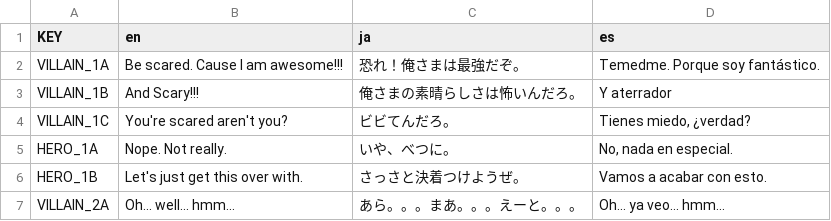
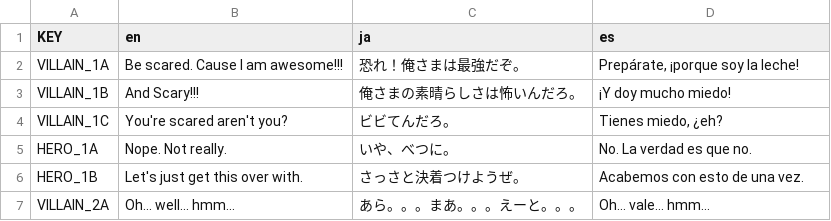
Before and after one commit to CarlosEpiStats/liquid-fire-tactics, a CSV file: Data/Conversations/Translations/intro_scene.csv, drawn as a sheet.

Commit message:
Translations

```diff
--- a/Data/Conversations/Translations/intro_scene.csv
+++ b/Data/Conversations/Translations/intro_scene.csv
@@ -1,7 +1,7 @@
 KEY,en,ja,es
-VILLAIN_1A,Be scared. Cause I am awesome!!!,恐れ！俺さまは最強だぞ。,Temedme. Porque soy fantástico.
-VILLAIN_1B,And Scary!!!,俺さまの素晴らしさは怖いんだろ。,Y aterrador
-VILLAIN_1C,You're scared aren't you?,ビビてんだろ。,"Tienes miedo, ¿verdad?"
-HERO_1A,Nope. Not really.,いや、べつに。,"No, nada en especial."
-HERO_1B,Let's just get this over with.,さっさと決着つけようぜ。,Vamos a acabar con esto.
-VILLAIN_2A,Oh... well... hmm...,あら。。。まあ。。。えーと。。。,Oh... ya veo... hmm...
+VILLAIN_1A,Be scared. Cause I am awesome!!!,恐れ！俺さまは最強だぞ。,"Prepárate, ¡porque soy la leche!"
+VILLAIN_1B,And Scary!!!,俺さまの素晴らしさは怖いんだろ。,¡Y doy mucho miedo!
+VILLAIN_1C,You're scared aren't you?,ビビてんだろ。,"Tienes miedo, ¿eh?"
+HERO_1A,Nope. Not really.,いや、べつに。,No. La verdad es que no.
+HERO_1B,Let's just get this over with.,さっさと決着つけようぜ。,Acabemos con esto de una vez.
+VILLAIN_2A,Oh... well... hmm...,あら。。。まあ。。。えーと。。。,Oh… vale… hmm...
```
Also changed, not shown: 5 other files.
